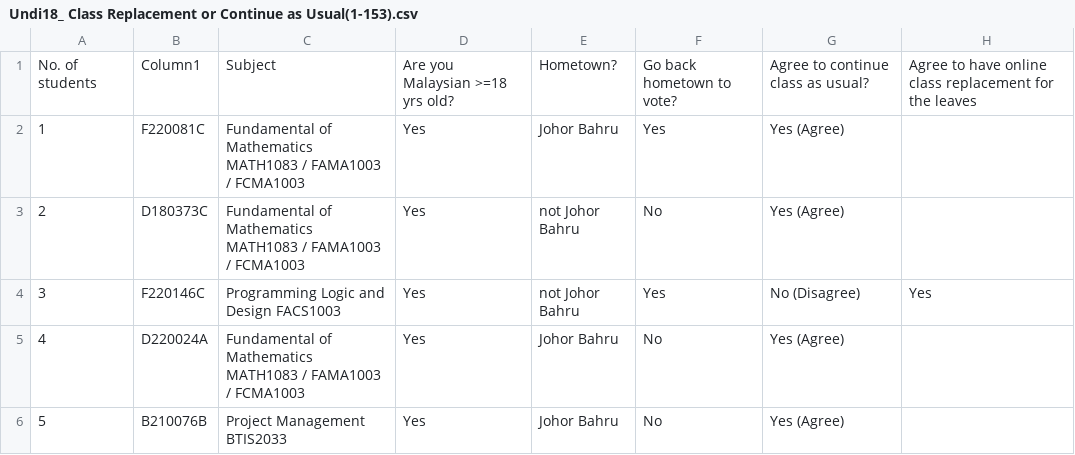
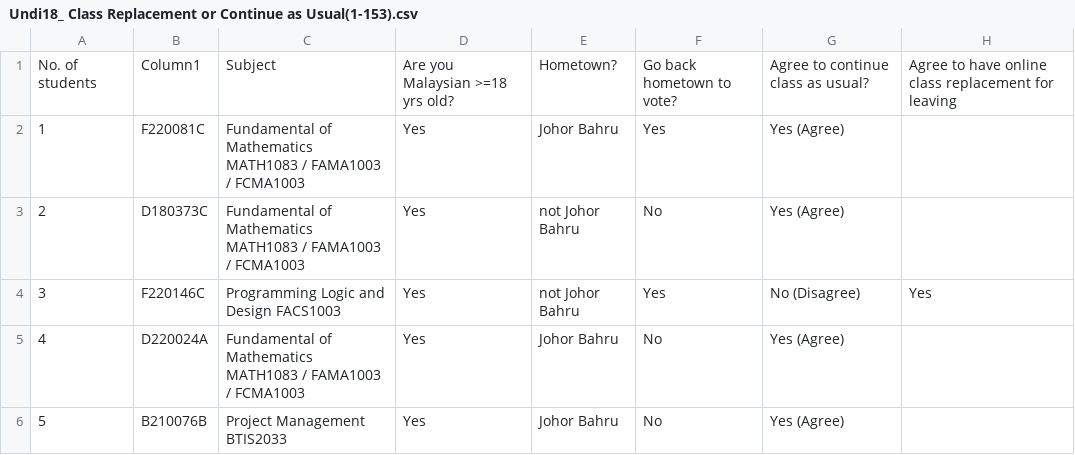
Before and after one commit to dreamYizee/undi, a CSV file: Undi18_ Class Replacement or Continue as Usual(1-153).csv, drawn as a sheet; only a part is shown.

Commit message:
Update Undi18_ Class Replacement or Continue as Usual(1-153).csv

```diff
--- a/Undi18_ Class Replacement or Continue as Usual(1-153).csv
+++ b/Undi18_ Class Replacement or Continue as Usual(1-153).csv
@@ -1,2 +1,2 @@
-No. of students,Column1,Subject,Are you Malaysian >=18 yrs old?, Hometown?,Go back hometown to vote?,Agree to continue class as usual?,Agree to have online class replacement for the leaves
+No. of students,Column1,Subject,Are you Malaysian >=18 yrs old?, Hometown?,Go back hometown to vote?,Agree to continue class as usual?,Agree to have online class replacement for leaving
 1,F220081C,Fundamental of Mathematics MATH1083 / FAMA1003 / FCMA1003,Yes,Johor Bahru,Yes,Yes (Agree),
```
